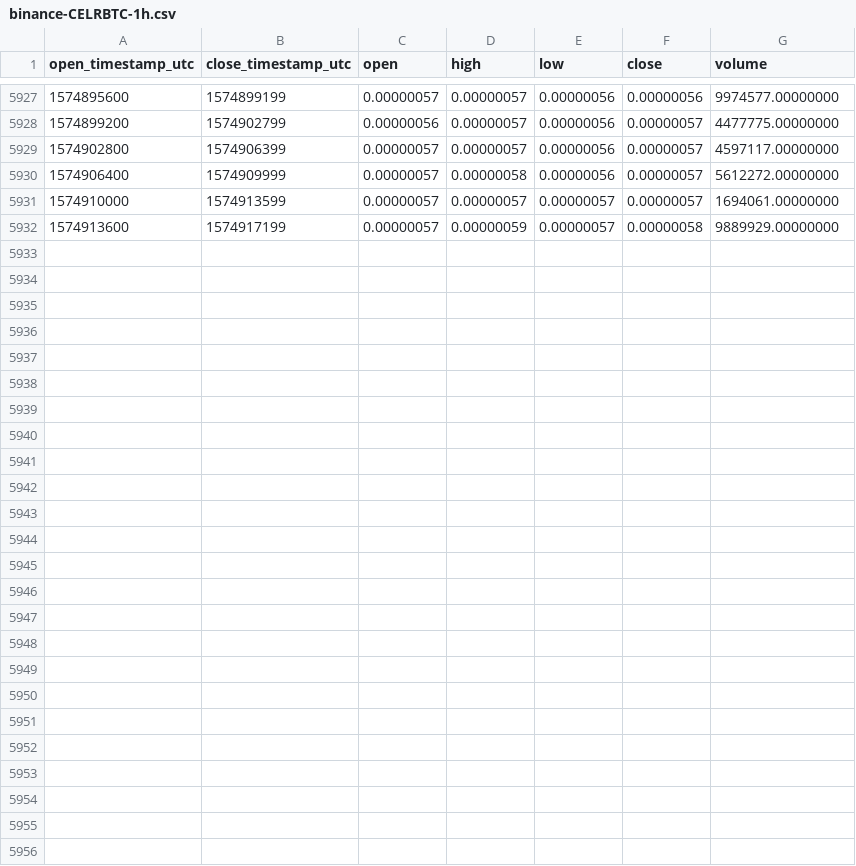
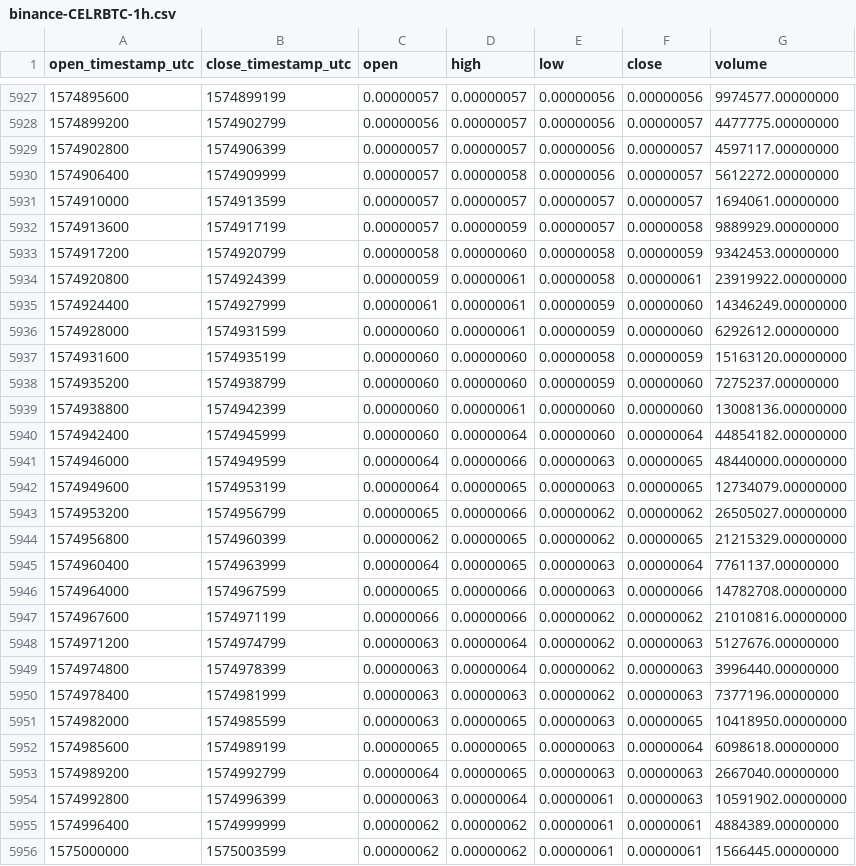
Before and after one commit to cryptobigbro/binance-CELRBTC, a CSV file: binance-CELRBTC-1h.csv, drawn as a sheet; only a part is shown, gaps mark what is left out; the diff names each change by its address in the sheet, - before the commit and + after, or states it on an @@ line.

Commit message:
Update OHLCV data.

```diff
--- a/binance-CELRBTC-1h.csv
+++ b/binance-CELRBTC-1h.csv
+row 5933: 1574917200 | 1574920799 | 0.00000058 | 0.00000060 | 0.00000058 | 0.00000059 | 9342453.00000000
+row 5934: 1574920800 | 1574924399 | 0.00000059 | 0.00000061 | 0.00000058 | 0.00000061 | 23919922.00000000
+row 5935: 1574924400 | 1574927999 | 0.00000061 | 0.00000061 | 0.00000059 | 0.00000060 | 14346249.00000000
+row 5936: 1574928000 | 1574931599 | 0.00000060 | 0.00000061 | 0.00000059 | 0.00000060 | 6292612.00000000
+row 5937: 1574931600 | 1574935199 | 0.00000060 | 0.00000060 | 0.00000058 | 0.00000059 | 15163120.00000000
+row 5938: 1574935200 | 1574938799 | 0.00000060 | 0.00000060 | 0.00000059 | 0.00000060 | 7275237.00000000
+row 5939: 1574938800 | 1574942399 | 0.00000060 | 0.00000061 | 0.00000060 | 0.00000060 | 13008136.00000000
+row 5940: 1574942400 | 1574945999 | 0.00000060 | 0.00000064 | 0.00000060 | 0.00000064 | 44854182.00000000
+row 5941: 1574946000 | 1574949599 | 0.00000064 | 0.00000066 | 0.00000063 | 0.00000065 | 48440000.00000000
+row 5942: 1574949600 | 1574953199 | 0.00000064 | 0.00000065 | 0.00000063 | 0.00000065 | 12734079.00000000
+row 5943: 1574953200 | 1574956799 | 0.00000065 | 0.00000066 | 0.00000062 | 0.00000062 | 26505027.00000000
+row 5944: 1574956800 | 1574960399 | 0.00000062 | 0.00000065 | 0.00000062 | 0.00000065 | 21215329.00000000
+row 5945: 1574960400 | 1574963999 | 0.00000064 | 0.00000065 | 0.00000063 | 0.00000064 | 7761137.00000000
+row 5946: 1574964000 | 1574967599 | 0.00000065 | 0.00000066 | 0.00000063 | 0.00000066 | 14782708.00000000
+row 5947: 1574967600 | 1574971199 | 0.00000066 | 0.00000066 | 0.00000062 | 0.00000062 | 21010816.00000000
+row 5948: 1574971200 | 1574974799 | 0.00000063 | 0.00000064 | 0.00000062 | 0.00000063 | 5127676.00000000
+row 5949: 1574974800 | 1574978399 | 0.00000063 | 0.00000064 | 0.00000062 | 0.00000063 | 3996440.00000000
+row 5950: 1574978400 | 1574981999 | 0.00000063 | 0.00000063 | 0.00000062 | 0.00000063 | 7377196.00000000
+row 5951: 1574982000 | 1574985599 | 0.00000063 | 0.00000065 | 0.00000063 | 0.00000065 | 10418950.00000000
+row 5952: 1574985600 | 1574989199 | 0.00000065 | 0.00000065 | 0.00000063 | 0.00000064 | 6098618.00000000
+row 5953: 1574989200 | 1574992799 | 0.00000064 | 0.00000065 | 0.00000063 | 0.00000063 | 2667040.00000000
+row 5954: 1574992800 | 1574996399 | 0.00000063 | 0.00000064 | 0.00000061 | 0.00000063 | 10591902.00000000
+row 5955: 1574996400 | 1574999999 | 0.00000062 | 0.00000062 | 0.00000061 | 0.00000061 | 4884389.00000000
+row 5956: 1575000000 | 1575003599 | 0.00000062 | 0.00000062 | 0.00000061 | 0.00000061 | 1566445.00000000
```
Also changed, not shown: binance-CELRBTC-1d.csv.
